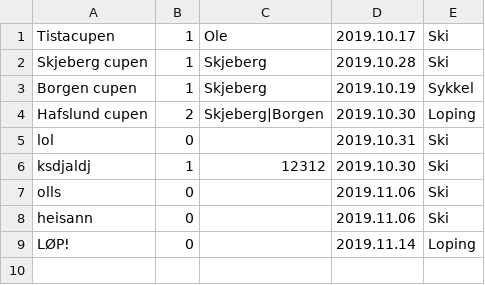
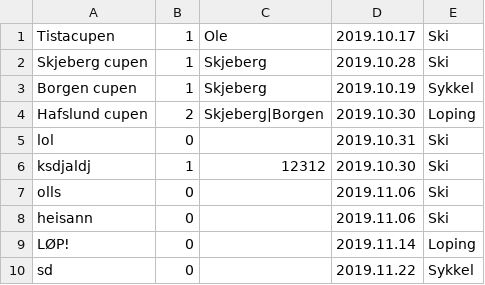
Before and after one commit to SnorreW/Gruppe9, a CSV file: gruppeeksamen/src/main/java/gruppeeksamen/arrangementer.csv, drawn as a sheet; the diff names each change by its address in the sheet, - before the commit and + after, or states it on an @@ line.

```diff
--- a/gruppeeksamen/src/main/java/gruppeeksamen/arrangementer.csv
+++ b/gruppeeksamen/src/main/java/gruppeeksamen/arrangementer.csv
+row 10: sd | 0 |  | 2019.11.22 | Sykkel
```
Also changed, not shown: 4 other files.
